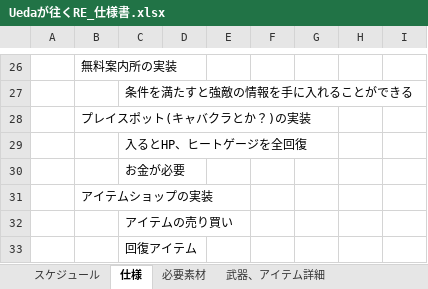
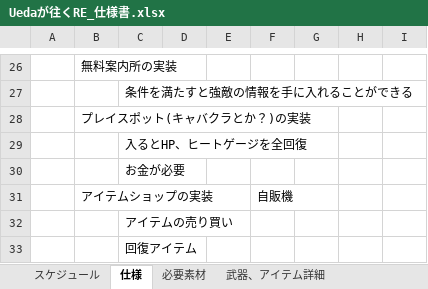
Before and after one commit to renka1225/UedaGaYuku_Re, an Excel workbook: 仕様書/Uedaが往くRE_仕様書.xlsx, sheet 仕様, drawn as a sheet; only a part is shown, gaps mark what is left out; values as stored, in another font and other column widths than the file's, no borders; the diff names each change by its address in the sheet, - before the commit and + after, or states it on an @@ line.

```diff
--- a/仕様書/Uedaが往くRE_仕様書.xlsx (sheet 仕様)
+++ b/仕様書/Uedaが往くRE_仕様書.xlsx (sheet 仕様)
-F31: (empty)
+F31: 自販機
```
Also changed, not shown: 仕様書/Uedaが如くRE_スケジュール.xlsx, 31 other files.
